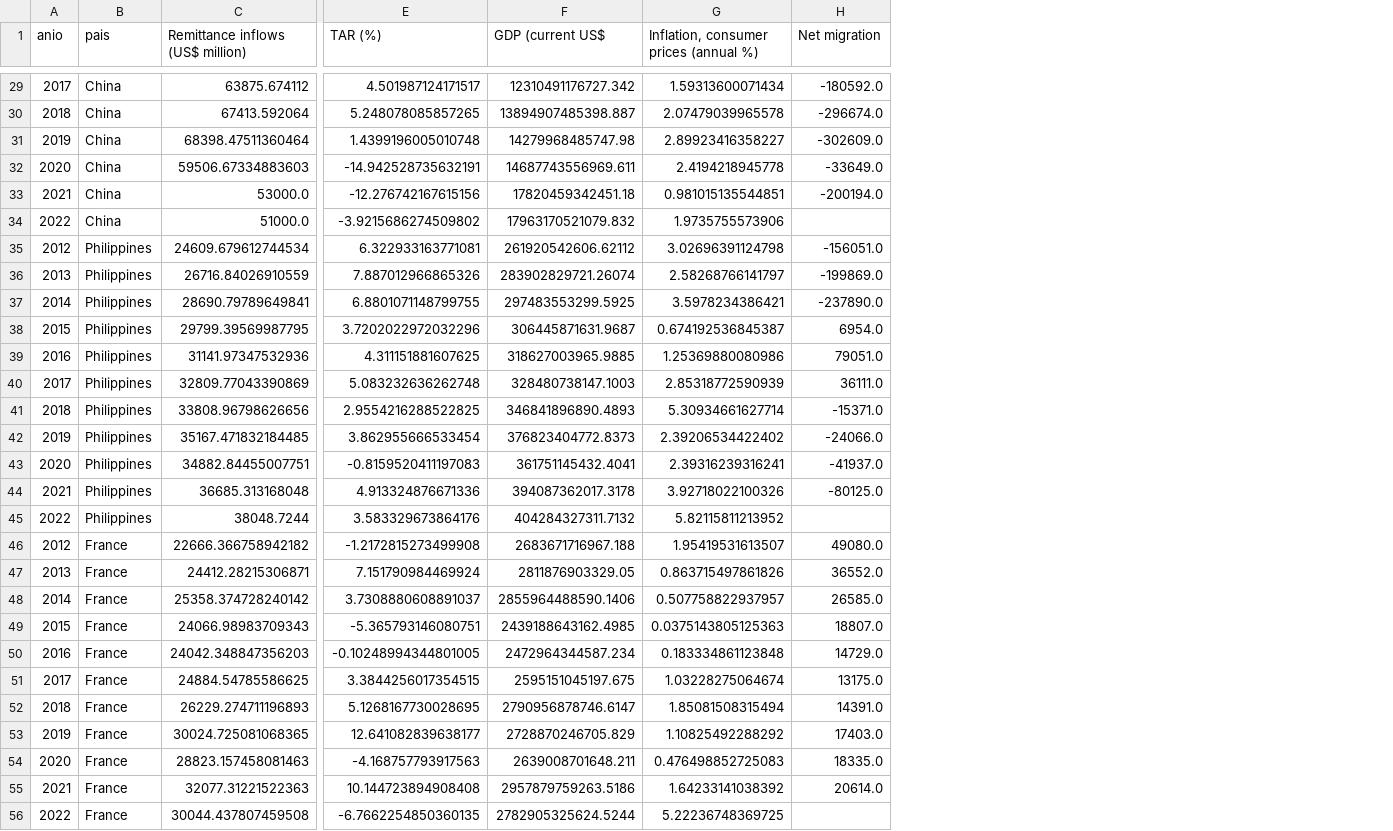
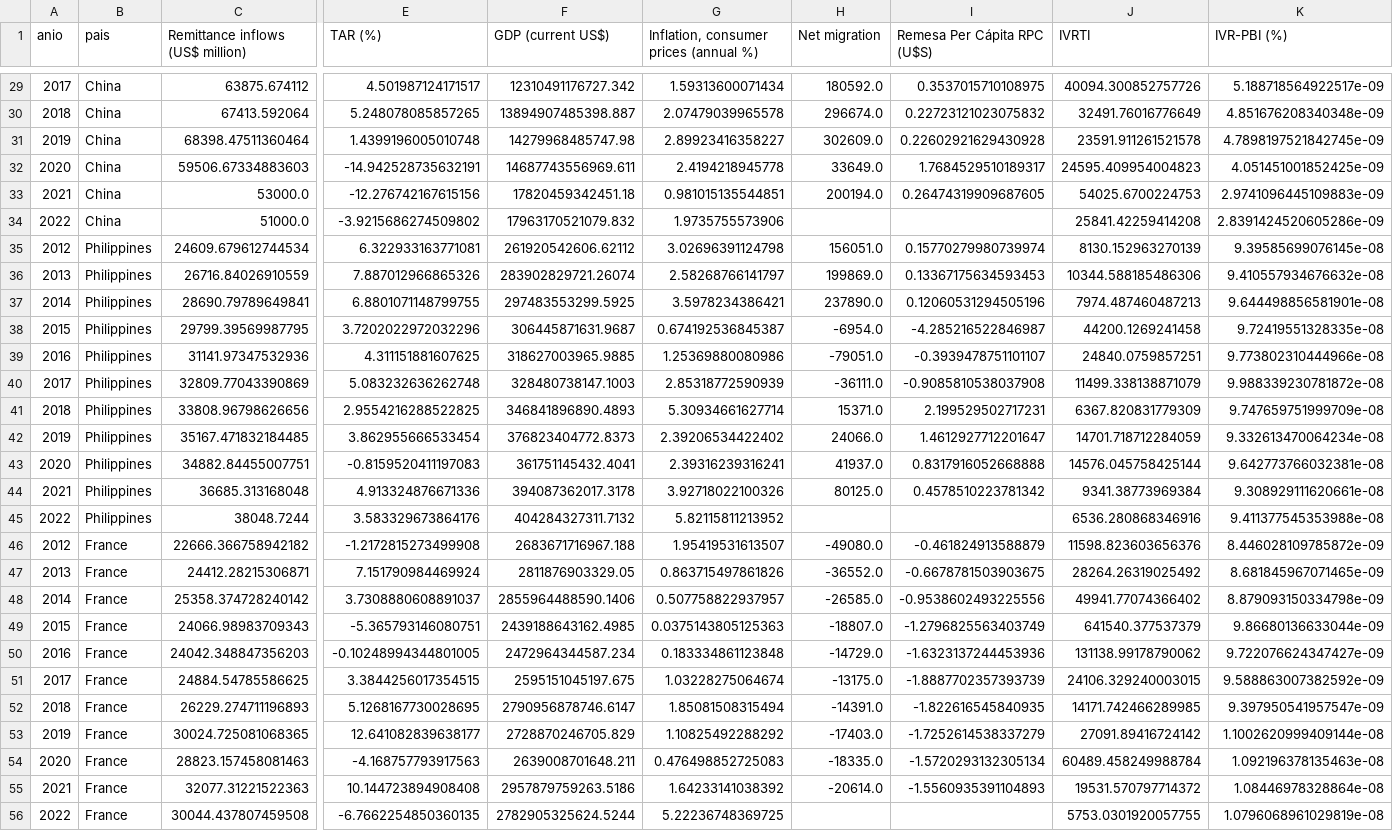
Before and after one commit to cristian-torres-ds/flujos_migratorios_AWS, a CSV file: tabla_de_hechos.csv, drawn as a sheet; only a part is shown, gaps mark what is left out; the diff covers the shown part only; the diff names each change by its address in the sheet, - before the commit and + after, or states it on an @@ line.

```diff
--- a/tabla_de_hechos.csv
+++ b/tabla_de_hechos.csv
+column I (Remesa Per Cápita RPC (U$S)), rows 29-55: 0.3537015710108975 | 0.22723121023075832 | 0.22602921629430928 | 1.7684529510189317 | 0.26474319909687605 |  | 0.15770279980739974 | 0.13367175634593453 | 0.12060531294505196 | -4.285216522846987 | -0.3939478751101107 | -0.9085810538037908 | 2.199529502717231 | 1.4612927712201647 | 0.8317916052668888 | 0.4578510223781342 |  | -0.461824913588879 | -0.6678781503903675 | -0.9538602493225556 | -1.2796825563403749 | -1.6323137244453936 | -1.8887702357393739 | -1.822616545840935 | -1.7252614538337279 | -1.5720293132305134 | -1.5560935391104893
+column J (IVRTI), rows 29-56: 40094.300852757726 | 32491.76016776649 | 23591.911261521578 | 24595.409954004823 | 54025.6700224753 | 25841.42259414208 | 8130.152963270139 | 10344.588185486306 | 7974.487460487213 | 44200.1269241458 | 24840.0759857251 | 11499.338138871079 | 6367.820831779309 | 14701.718712284059 | 14576.045758425144 | 9341.38773969384 | 6536.280868346916 | 11598.823603656376 | 28264.26319025492 | 49941.77074366402 | 641540.377537379 | 131138.99178790062 | 24106.329240003015 | 14171.742466289985 | 27091.89416724142 | 60489.458249988784 | 19531.570797714372 | 5753.0301920057755
+column K (IVR-PBI (%)), rows 29-56: 5.188718564922517e-09 | 4.851676208340348e-09 | 4.7898197521842745e-09 | 4.051451001852425e-09 | 2.9741096445109883e-09 | 2.8391424520605286e-09 | 9.39585699076145e-08 | 9.410557934676632e-08 | 9.644498856581901e-08 | 9.72419551328335e-08 | 9.773802310444966e-08 | 9.988339230781872e-08 | 9.747659751999709e-08 | 9.332613470064234e-08 | 9.642773766032381e-08 | 9.308929111620661e-08 | 9.411377545353988e-08 | 8.446028109785872e-09 | 8.681845967071465e-09 | 8.879093150334798e-09 | 9.86680136633044e-09 | 9.722076624347427e-09 | 9.588863007382592e-09 | 9.397950541957547e-09 | 1.1002620999409144e-08 | 1.092196378135463e-08 | 1.08446978328864e-08 | 1.0796068961029819e-08
-F1: GDP (current US$
+F1: GDP (current US$)
-H29 (Net migration): -180592.0
+H29 (Net migration): 180592.0
-H30 (Net migration): -296674.0
+H30 (Net migration): 296674.0
-H31 (Net migration): -302609.0
+H31 (Net migration): 302609.0
-H32 (Net migration): -33649.0
+H32 (Net migration): 33649.0
-H33 (Net migration): -200194.0
+H33 (Net migration): 200194.0
-H35 (Net migration): -156051.0
+H35 (Net migration): 156051.0
-H36 (Net migration): -199869.0
+H36 (Net migration): 199869.0
-H37 (Net migration): -237890.0
+H37 (Net migration): 237890.0
-H38 (Net migration): 6954.0
+H38 (Net migration): -6954.0
-H39 (Net migration): 79051.0
+H39 (Net migration): -79051.0
-H40 (Net migration): 36111.0
+H40 (Net migration): -36111.0
-H41 (Net migration): -15371.0
+H41 (Net migration): 15371.0
-H42 (Net migration): -24066.0
+H42 (Net migration): 24066.0
-H43 (Net migration): -41937.0
+H43 (Net migration): 41937.0
-H44 (Net migration): -80125.0
+H44 (Net migration): 80125.0
-H46 (Net migration): 49080.0
+H46 (Net migration): -49080.0
-H47 (Net migration): 36552.0
+H47 (Net migration): -36552.0
-H48 (Net migration): 26585.0
+H48 (Net migration): -26585.0
-H49 (Net migration): 18807.0
+H49 (Net migration): -18807.0
-H50 (Net migration): 14729.0
+H50 (Net migration): -14729.0
-H51 (Net migration): 13175.0
+H51 (Net migration): -13175.0
-H52 (Net migration): 14391.0
+H52 (Net migration): -14391.0
-H53 (Net migration): 17403.0
+H53 (Net migration): -17403.0
-H54 (Net migration): 18335.0
+H54 (Net migration): -18335.0
-H55 (Net migration): 20614.0
+H55 (Net migration): -20614.0
```
Also changed, not shown: 25 edited cells elsewhere in this file, 1 other file.
